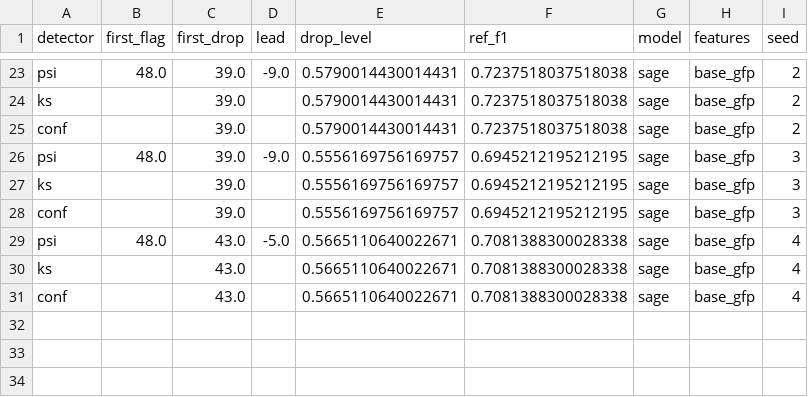
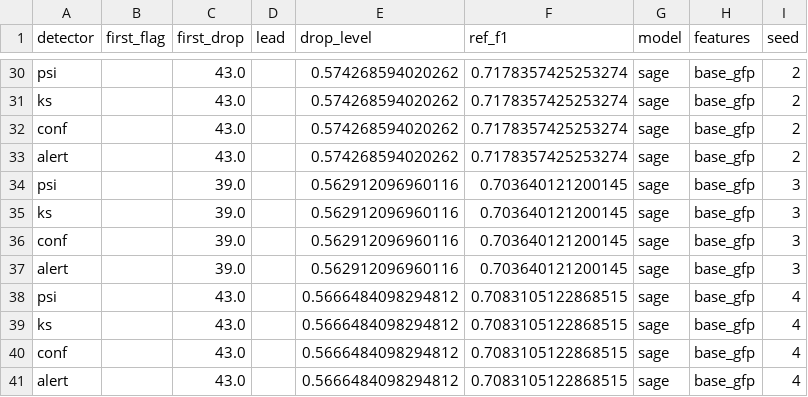
Before and after one commit to Abhinawap/mulegraph, a CSV file: report/tables/elliptic_drift_lead_time.csv, drawn as a sheet; only a part is shown, gaps mark what is left out; addresses are those after the commit; the diff covers the shown part only; the diff names each change by its address in the sheet, - before the commit and + after, or states it on an @@ line.

```diff
--- a/report/tables/elliptic_drift_lead_time.csv
+++ b/report/tables/elliptic_drift_lead_time.csv
-B30 (first_flag): 48.0
+B30 (first_flag): (empty)
-C30:C32 (first_drop): 39.0
+C30:C32 (first_drop): 43.0
-D30 (lead): -9.0
+D30 (lead): (empty)
-E30:E32 (drop_level): 0.5790014430014431
+E30:E32 (drop_level): 0.574268594020262
-F30:F32 (ref_f1): 0.7237518037518038
+F30:F32 (ref_f1): 0.7178357425253274
+row 33: alert |  | 43.0 |  | 0.574268594020262 | 0.7178357425253274 | sage | base_gfp | 2
-B34 (first_flag): 48.0
+B34 (first_flag): (empty)
-D34 (lead): -9.0
+D34 (lead): (empty)
-E34:E36 (drop_level): 0.5556169756169757
+E34:E36 (drop_level): 0.562912096960116
-F34:F36 (ref_f1): 0.6945212195212195
+F34:F36 (ref_f1): 0.703640121200145
+row 37: alert |  | 39.0 |  | 0.562912096960116 | 0.703640121200145 | sage | base_gfp | 3
-B38 (first_flag): 48.0
+B38 (first_flag): (empty)
-D38 (lead): -5.0
+D38 (lead): (empty)
-E38:E40 (drop_level): 0.5665110640022671
+E38:E40 (drop_level): 0.5666484098294812
-F38:F40 (ref_f1): 0.7081388300028338
+F38:F40 (ref_f1): 0.7083105122868515
+row 41: alert |  | 43.0 |  | 0.5666484098294812 | 0.7083105122868515 | sage | base_gfp | 4
```
Also changed, not shown: 7 added rows and 29 edited cells elsewhere in this file, report/tables/elliptic_drift_event.csv, 6 other files.
